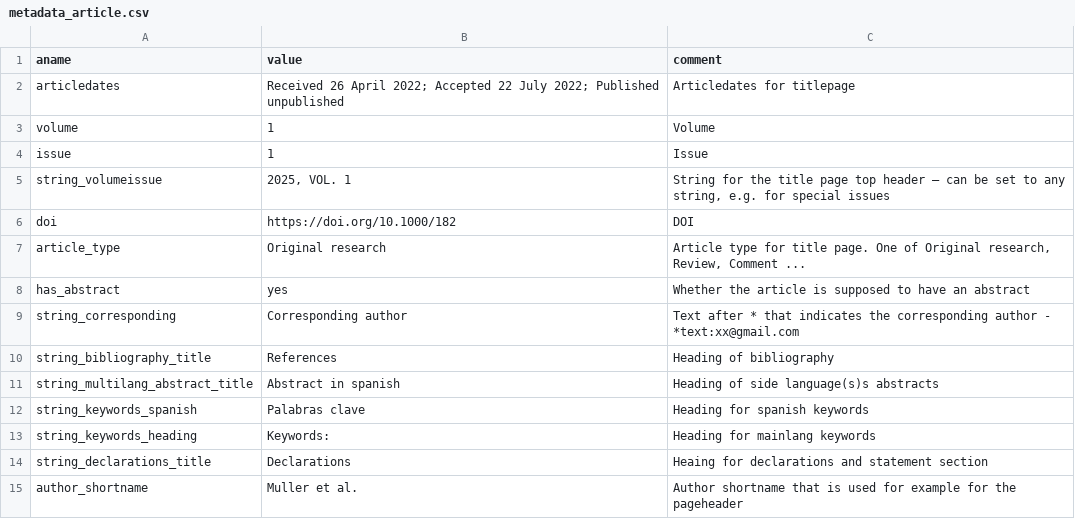
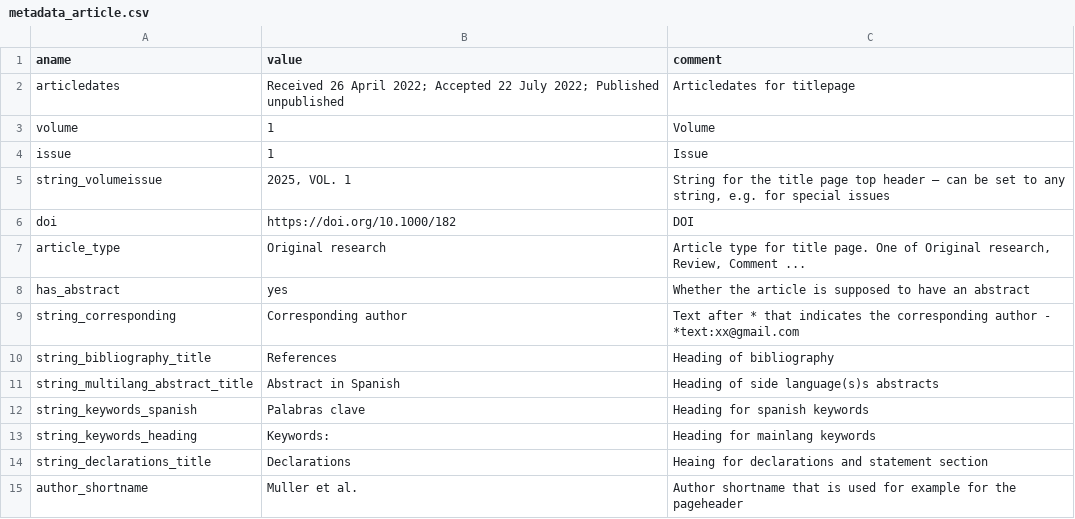
Before and after one commit to kdevkdev/pdfRotuce, a CSV file: inst/template_jcsh/metadata_article.csv, drawn as a sheet; the diff names each change by its address in the sheet, - before the commit and + after, or states it on an @@ line.

```diff
--- a/inst/template_jcsh/metadata_article.csv
+++ b/inst/template_jcsh/metadata_article.csv
-B11 (value): Abstract in spanish
+B11 (value): Abstract in Spanish
```
Also changed, not shown: 4 other files.
